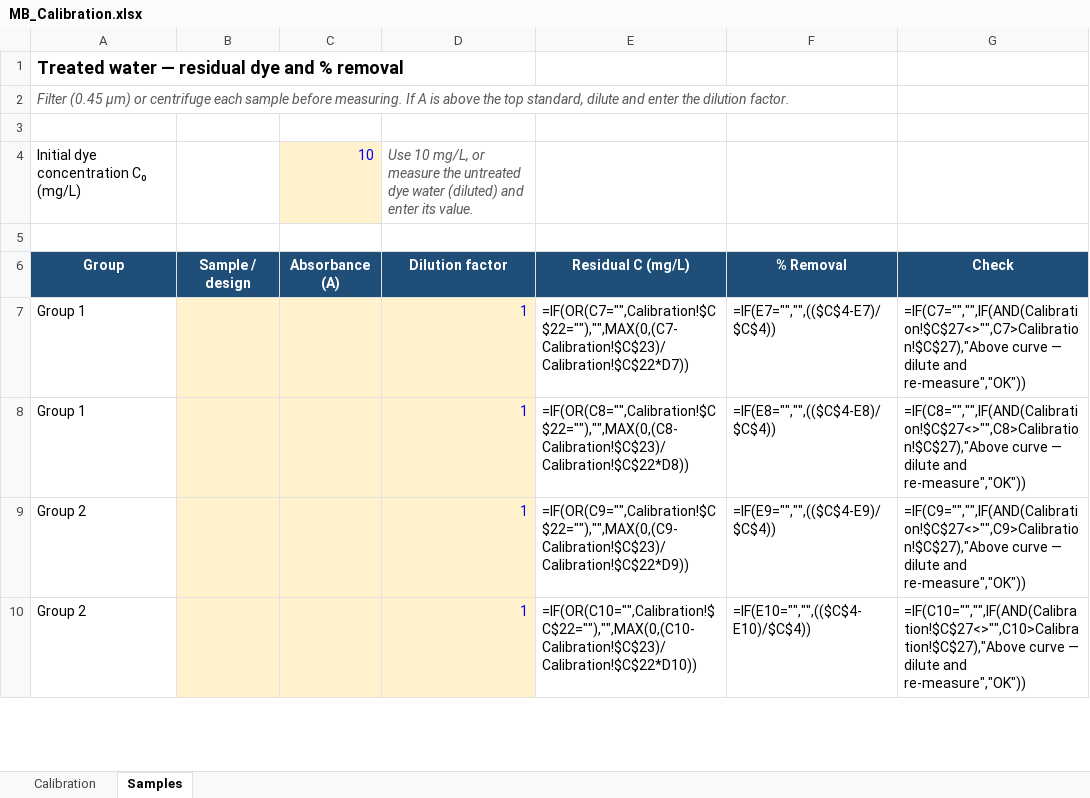
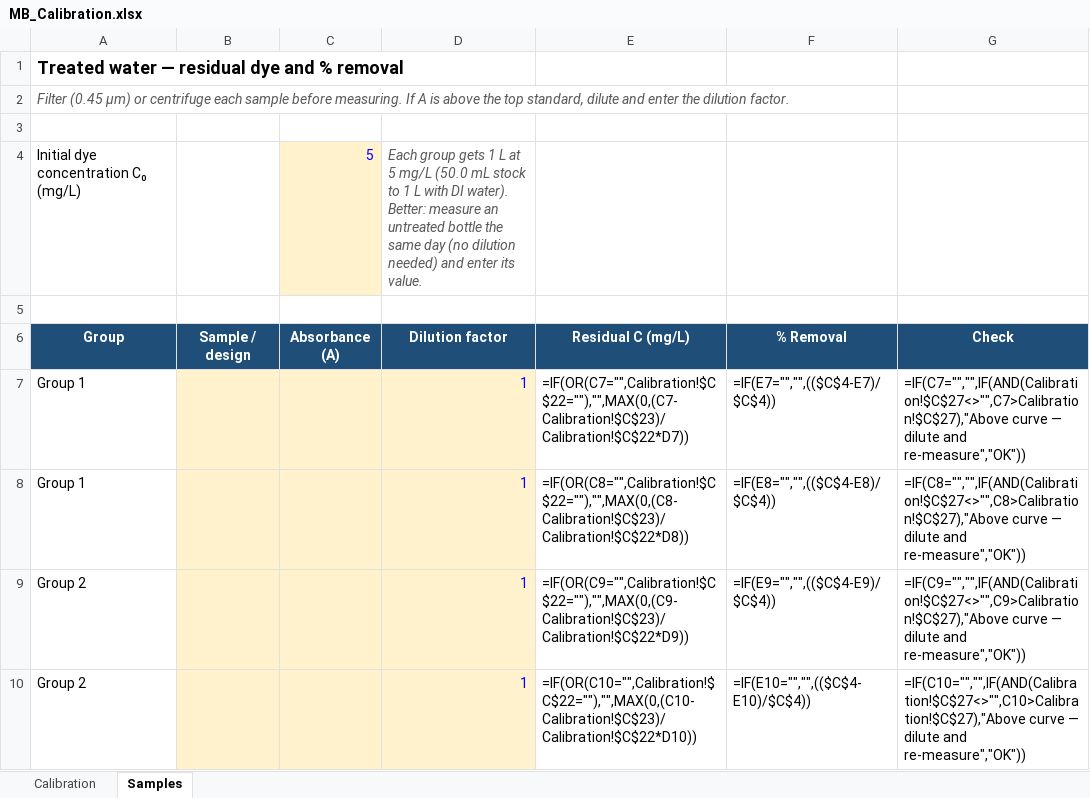
Before and after one commit to danielaferreiragarcia/TA-class, an Excel workbook: calibration/MB_Calibration.xlsx, sheet Samples, drawn as a sheet; only a part is shown; values as stored, in another font and other column widths than the file's, no borders; formulas without a stored value are shown as written; the diff names each change by its address in the sheet, - before the commit and + after, or states it on an @@ line.

```diff
--- a/calibration/MB_Calibration.xlsx (sheet Samples)
+++ b/calibration/MB_Calibration.xlsx (sheet Samples)
-C4: 10
+C4: 5
-D4: Use 10 mg/L, or measure the untreated dye water (diluted) and enter…
+D4: Each group gets 1 L at 5 mg/L (50.0 mL stock to 1 L with DI water). Better: measure an untreated bottle the same day (no dilution needed) and enter…
```
Also changed, not shown: sheet Calibration.
